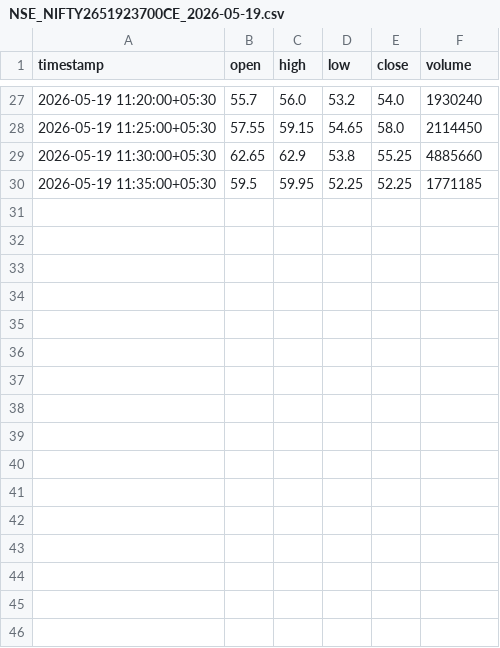
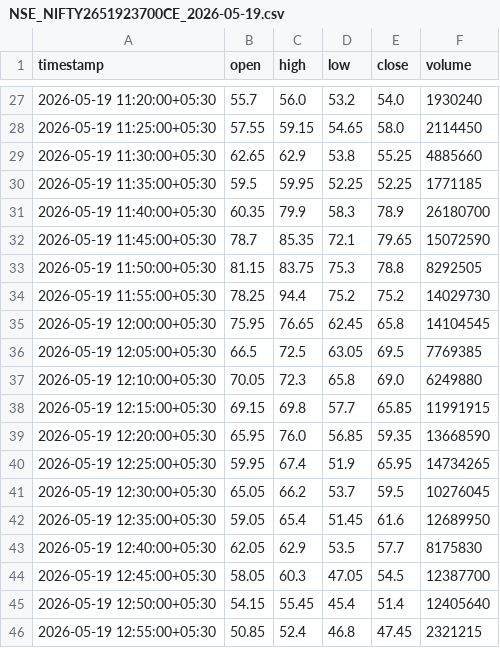
Before and after one commit to catchitearly/nf_dashboard, a CSV file: data/NSE_NIFTY2651923700CE_2026-05-19.csv, drawn as a sheet; only a part is shown, gaps mark what is left out; the diff names each change by its address in the sheet, - before the commit and + after, or states it on an @@ line.

```diff
--- a/data/NSE_NIFTY2651923700CE_2026-05-19.csv
+++ b/data/NSE_NIFTY2651923700CE_2026-05-19.csv
+row 31: 2026-05-19 11:40:00+05:30 | 60.35 | 79.9 | 58.3 | 78.9 | 26180700
+row 32: 2026-05-19 11:45:00+05:30 | 78.7 | 85.35 | 72.1 | 79.65 | 15072590
+row 33: 2026-05-19 11:50:00+05:30 | 81.15 | 83.75 | 75.3 | 78.8 | 8292505
+row 34: 2026-05-19 11:55:00+05:30 | 78.25 | 94.4 | 75.2 | 75.2 | 14029730
+row 35: 2026-05-19 12:00:00+05:30 | 75.95 | 76.65 | 62.45 | 65.8 | 14104545
+row 36: 2026-05-19 12:05:00+05:30 | 66.5 | 72.5 | 63.05 | 69.5 | 7769385
+row 37: 2026-05-19 12:10:00+05:30 | 70.05 | 72.3 | 65.8 | 69.0 | 6249880
+row 38: 2026-05-19 12:15:00+05:30 | 69.15 | 69.8 | 57.7 | 65.85 | 11991915
+row 39: 2026-05-19 12:20:00+05:30 | 65.95 | 76.0 | 56.85 | 59.35 | 13668590
+row 40: 2026-05-19 12:25:00+05:30 | 59.95 | 67.4 | 51.9 | 65.95 | 14734265
+row 41: 2026-05-19 12:30:00+05:30 | 65.05 | 66.2 | 53.7 | 59.5 | 10276045
+row 42: 2026-05-19 12:35:00+05:30 | 59.05 | 65.4 | 51.45 | 61.6 | 12689950
+row 43: 2026-05-19 12:40:00+05:30 | 62.05 | 62.9 | 53.5 | 57.7 | 8175830
+row 44: 2026-05-19 12:45:00+05:30 | 58.05 | 60.3 | 47.05 | 54.5 | 12387700
+row 45: 2026-05-19 12:50:00+05:30 | 54.15 | 55.45 | 45.4 | 51.4 | 12405640
+row 46: 2026-05-19 12:55:00+05:30 | 50.85 | 52.4 | 46.8 | 47.45 | 2321215
```
Also changed, not shown: data/NSE_NIFTY2651923300PE_2026-05-19.csv, data/NSE_NIFTY2651923650PE_2026-05-19.csv, 17 other files.
